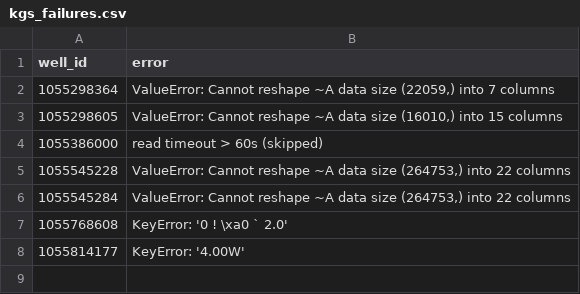
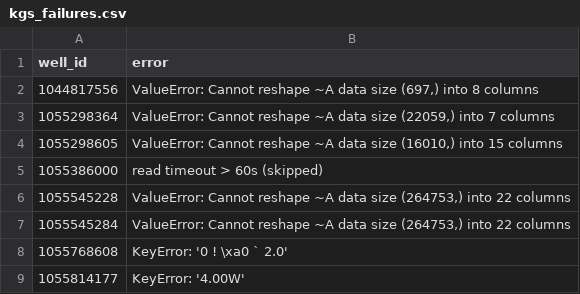
Before and after one commit to Ammar12Falah/LithoGPT-2, a CSV file: reports/kgs_failures.csv, drawn as a sheet.

```diff
--- a/reports/kgs_failures.csv
+++ b/reports/kgs_failures.csv
@@ -1,2 +1,3 @@
 well_id,error
+1044817556,"ValueError: Cannot reshape ~A data size (697,) into 8 columns"
 1055298364,"ValueError: Cannot reshape ~A data size (22059,) into 7 columns"
```
Also changed, not shown: reports/kgs_unmapped_mnemonics.csv, 11 other files.
